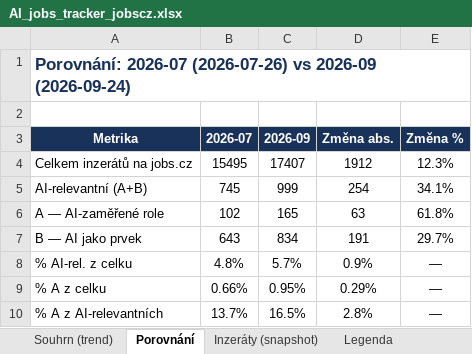
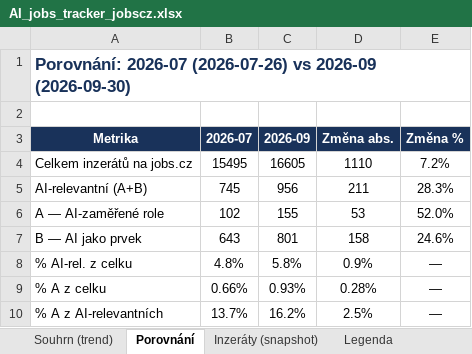
Before and after one commit to kozubektp/jobscz-ai-tracker, an Excel workbook: AI_jobs_tracker_jobscz.xlsx, sheet Porovnání, drawn as a sheet; values as stored, in another font and other column widths than the file's, no borders; the diff names each change by its address in the sheet, - before the commit and + after, or states it on an @@ line.

```diff
--- a/AI_jobs_tracker_jobscz.xlsx (sheet Porovnání)
+++ b/AI_jobs_tracker_jobscz.xlsx (sheet Porovnání)
-A1 (Metrika): …vs 2026-09 (2026-09-24)
+A1 (Metrika): …vs 2026-09 (2026-09-30)
-C4 (2026-09): 17407
+C4 (2026-09): 16605
-D4 (Změna abs.): 1912
+D4 (Změna abs.): 1110
-E4 (Změna %): 12.3%
+E4 (Změna %): 7.2%
-C5 (2026-09): 999
+C5 (2026-09): 956
-D5 (Změna abs.): 254
+D5 (Změna abs.): 211
-E5 (Změna %): 34.1%
+E5 (Změna %): 28.3%
-C6 (2026-09): 165
+C6 (2026-09): 155
-D6 (Změna abs.): 63
+D6 (Změna abs.): 53
-E6 (Změna %): 61.8%
+E6 (Změna %): 52.0%
-C7 (2026-09): 834
+C7 (2026-09): 801
-D7 (Změna abs.): 191
+D7 (Změna abs.): 158
-E7 (Změna %): 29.7%
+E7 (Změna %): 24.6%
-C8 (2026-09): 5.7%
+C8 (2026-09): 5.8%
-C9 (2026-09): 0.95%
+C9 (2026-09): 0.93%
-D9 (Změna abs.): 0.29%
+D9 (Změna abs.): 0.28%
-C10 (2026-09): 16.5%
+C10 (2026-09): 16.2%
-D10 (Změna abs.): 2.8%
+D10 (Změna abs.): 2.5%
```
Also changed, not shown: sheet Inzeráty (snapshot), sheet Souhrn (trend), 4 other files.
